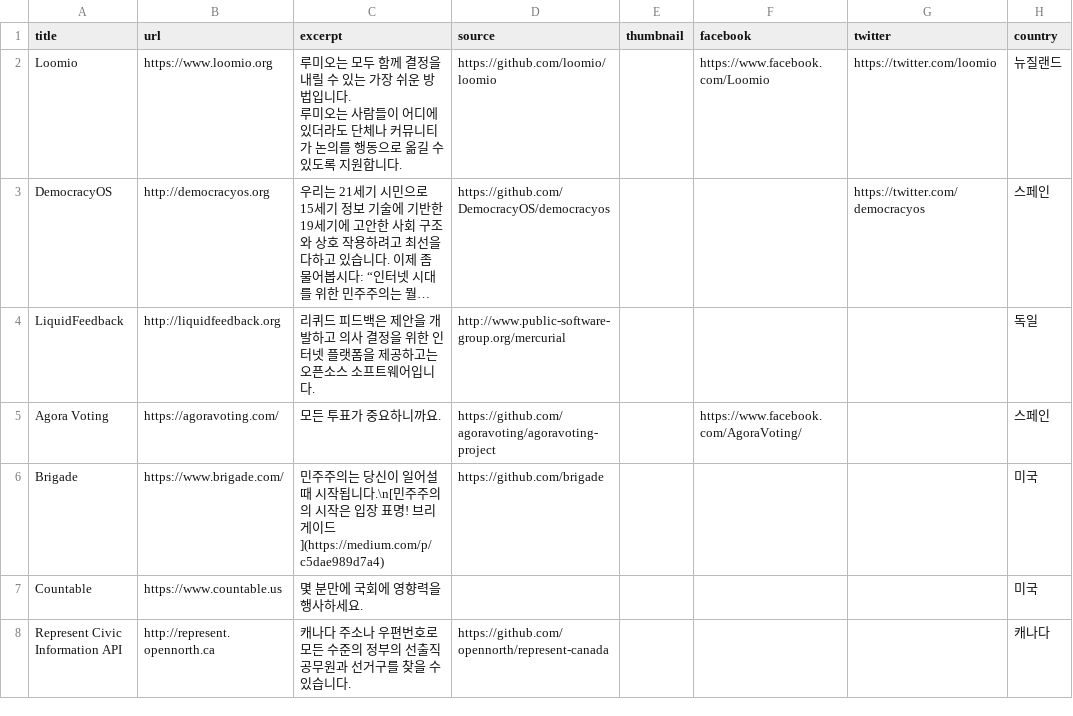
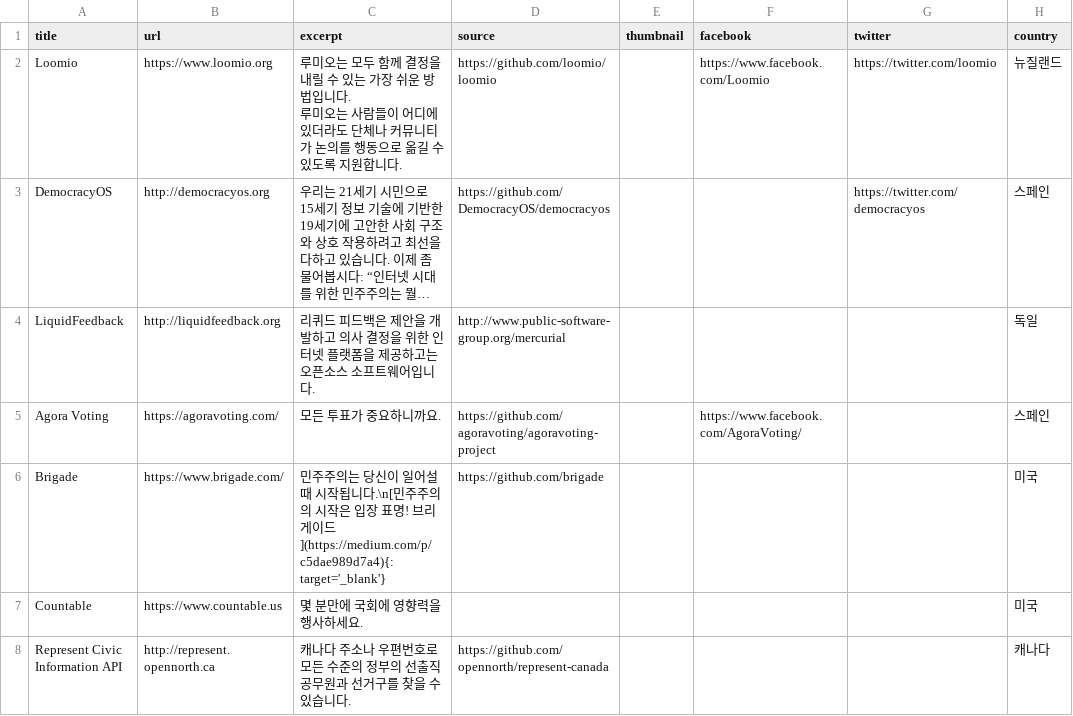
Before and after one commit to parti-coop/awesome-democracy-apps, a CSV file: _data/apps.csv, drawn as a sheet; only a part is shown; long unchanged cells end in …; the diff names each change by its address in the sheet, - before the commit and + after, or states it on an @@ line.

Commit message:
Arraged jsonp and fixed typo.

```diff
--- a/_data/apps.csv
+++ b/_data/apps.csv
-C6 (excerpt): …리게이드](https://medium.com/p/c5dae989d7a4)
+C6 (excerpt): …리게이드](https://medium.com/p/c5dae989d7a4){: target='_blank'}
```
Also changed, not shown: 1 other file.
